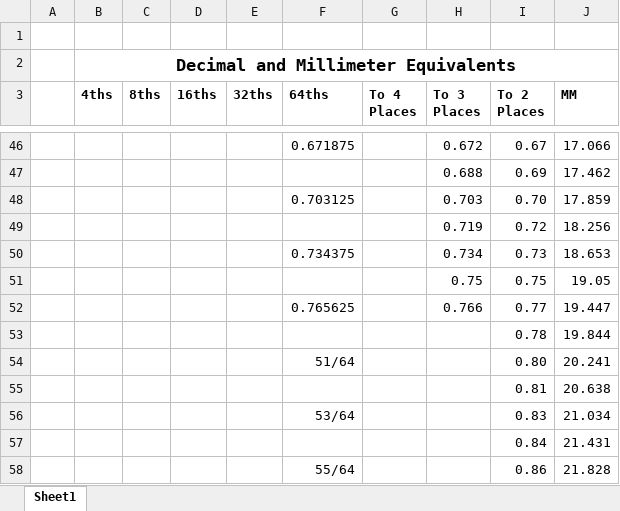
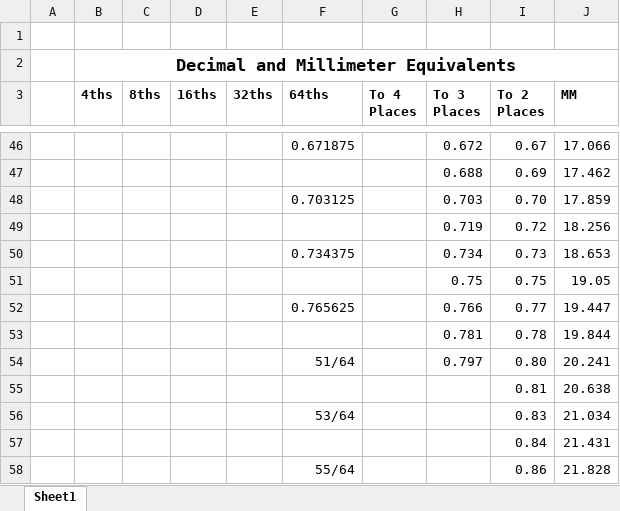
Before and after one commit to varlackc/Hardware, an Excel workbook: Useful Resources/Useful .xlsx, sheet Sheet1, drawn as a sheet; only a part is shown, gaps mark what is left out; values as stored, in another font and other column widths than the file's, no borders; the diff names each change by its address in the sheet, - before the commit and + after, or states it on an @@ line.

Commit message:
Update Useful .xlsx

```diff
--- a/Useful Resources/Useful .xlsx (sheet Sheet1)
+++ b/Useful Resources/Useful .xlsx (sheet Sheet1)
-H53 (To 3 Places): (empty)
+H53 (To 3 Places): 0.781
-H54 (To 3 Places): (empty)
+H54 (To 3 Places): 0.797
```
